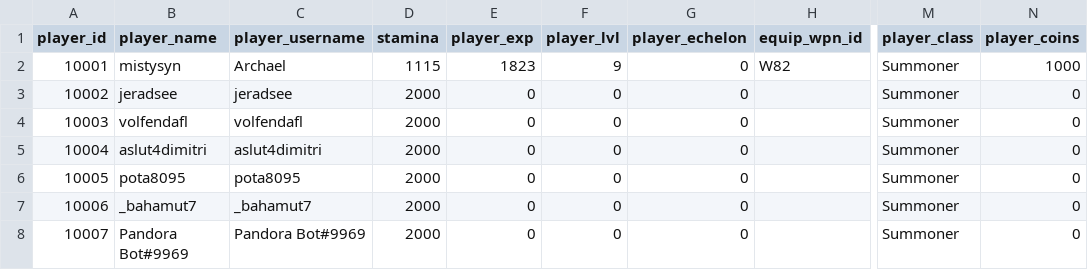
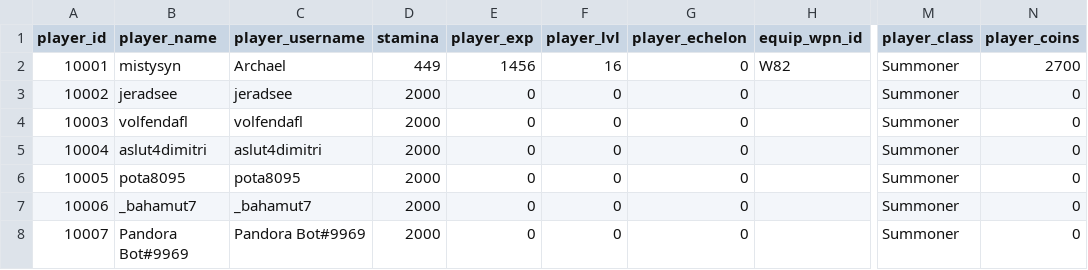
Before and after one commit to ArchaelMistysyn/PandoraBot, a CSV file: playerlist.csv, drawn as a sheet; only a part is shown, gaps mark what is left out; the diff names each change by its address in the sheet, - before the commit and + after, or states it on an @@ line.

```diff
--- a/playerlist.csv
+++ b/playerlist.csv
-D2 (stamina): 1115
+D2 (stamina): 449
-E2 (player_exp): 1823
+E2 (player_exp): 1456
-F2 (player_lvl): 9
+F2 (player_lvl): 16
-N2 (player_coins): 1000
+N2 (player_coins): 2700
```
Also changed, not shown: cinventory.csv, 6 other files.
